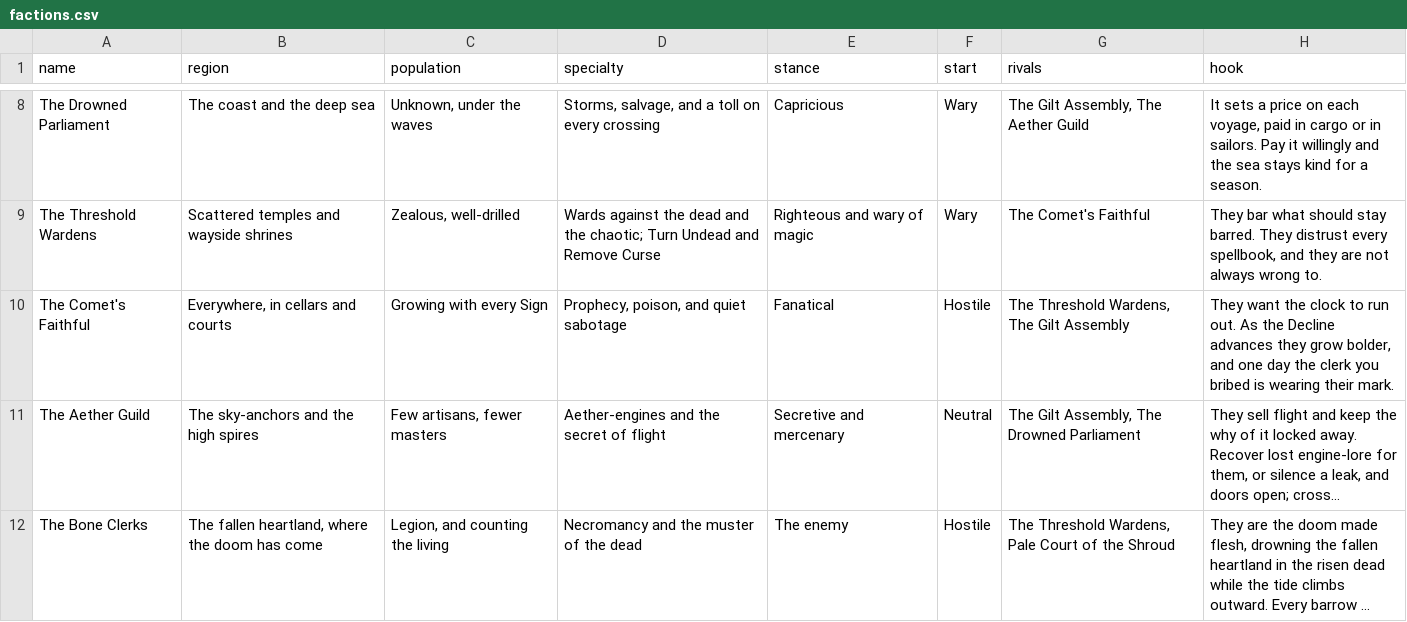
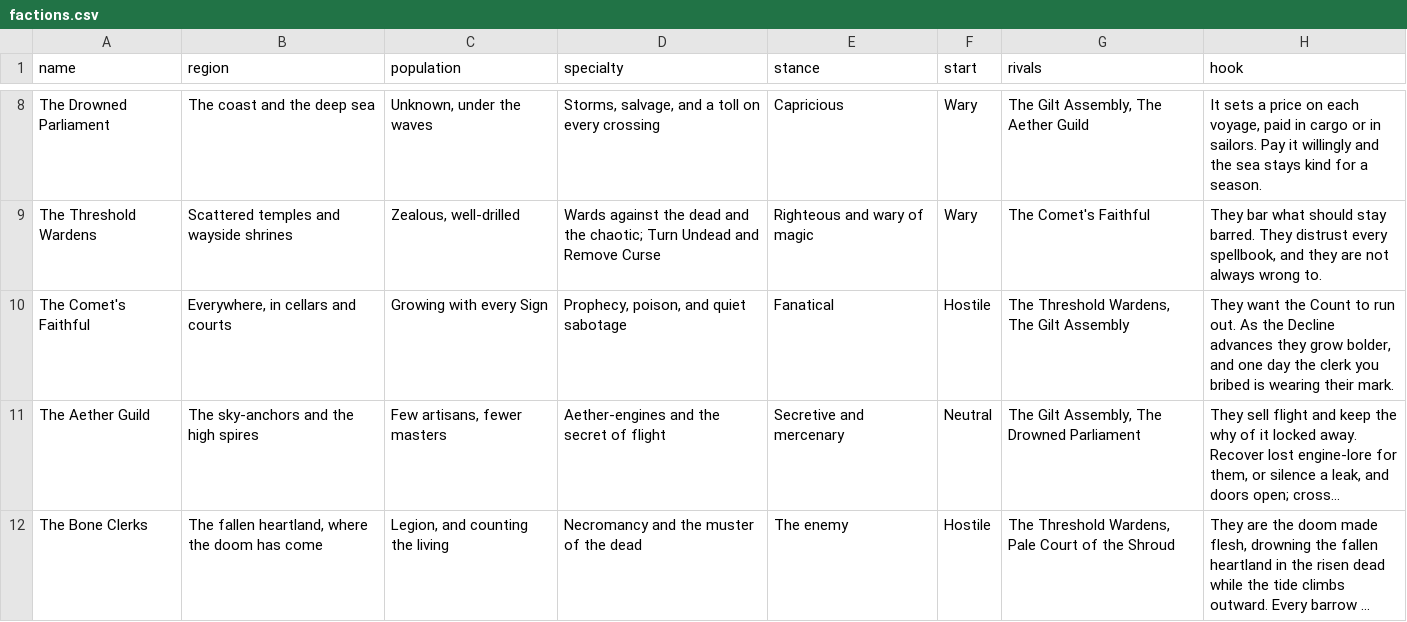
Before and after one commit to OrangeTide/axx-rpg, a CSV file: src/sup/factions.csv, drawn as a sheet; only a part is shown, gaps mark what is left out; long unchanged cells end in …; the diff names each change by its address in the sheet, - before the commit and + after, or states it on an @@ line.

Commit message:
Fix stray core-value mismatches

```diff
--- a/src/sup/factions.csv
+++ b/src/sup/factions.csv
-H10 (hook): …want the clock to run…
+H10 (hook): …want the Count to run…
```
Also changed, not shown: 2 other files.
